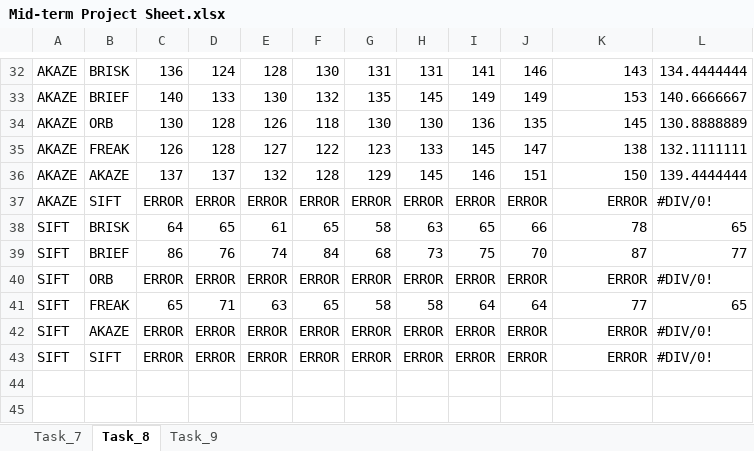
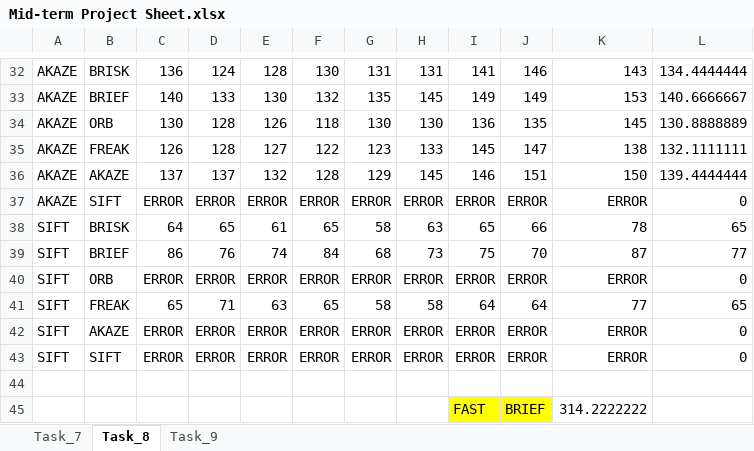
Before and after one commit to kimsooyoung/SFND_2D_Feature_Tracking, an Excel workbook: Mid-term Project Sheet.xlsx, sheet Task_8, drawn as a sheet; only a part is shown, gaps mark what is left out; values as stored, in another font and other column widths than the file's, no borders; charts and pictures not drawn; the diff covers the shown part only; the diff names each change by its address in the sheet, - before the commit and + after, or states it on an @@ line.

```diff
--- a/Mid-term Project Sheet.xlsx (sheet Task_8)
+++ b/Mid-term Project Sheet.xlsx (sheet Task_8)
-L37: #DIV/0!
+L37: 0
-L40: #DIV/0!
+L40: 0
-L42:L43: #DIV/0!
+L42:L43: 0
+row 44: (empty)
+row 45:  |  |  |  |  |  |  |  | FAST | BRIEF | 314.2222222
```
Also changed, not shown: 10 edited cells and cell formats elsewhere in this sheet, sheet Task_9, sheet Task_7, 1 other file.
